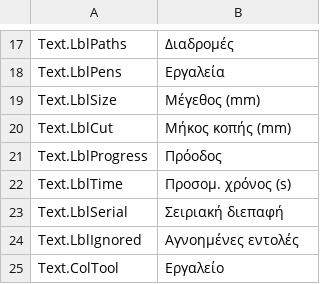
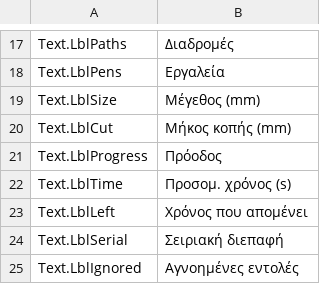
Before and after one commit to JuanenRac/EH3D-ROUTEPRO, a TSV file: locales/el.tsv, drawn as a sheet; only a part is shown, gaps mark what is left out; the shorter side is filled out with more unchanged rows; the diff names each change by its address in the sheet, - before the commit and + after, or states it on an @@ line.

Commit message:
Run the demo on the plan of the machine, and show the progress by time with the time left

```diff
--- a/locales/el.tsv
+++ b/locales/el.tsv
+row 23: Text.LblLeft | Χρόνος που απομένει
```
Also changed, not shown: locales/bg.tsv, locales/eu.tsv, 36 other files.
